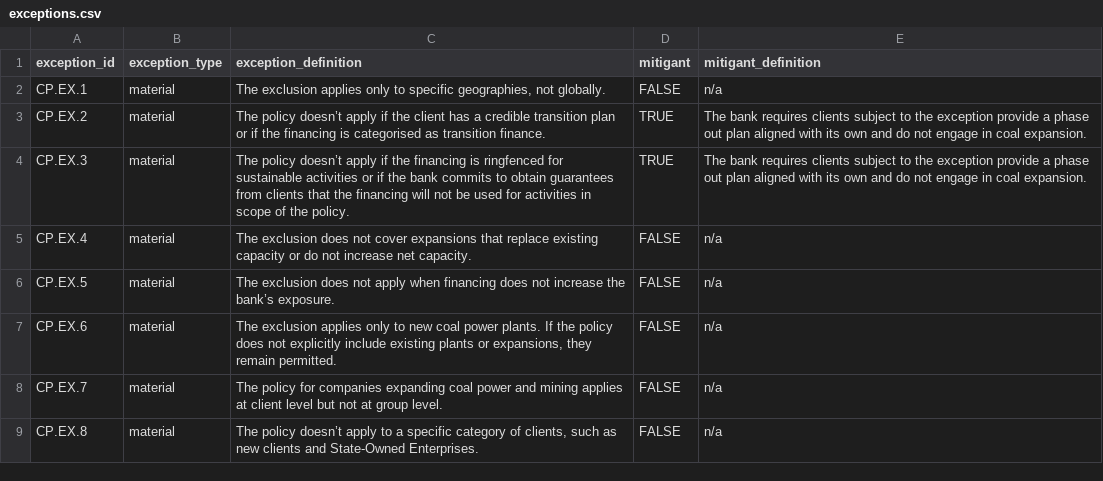
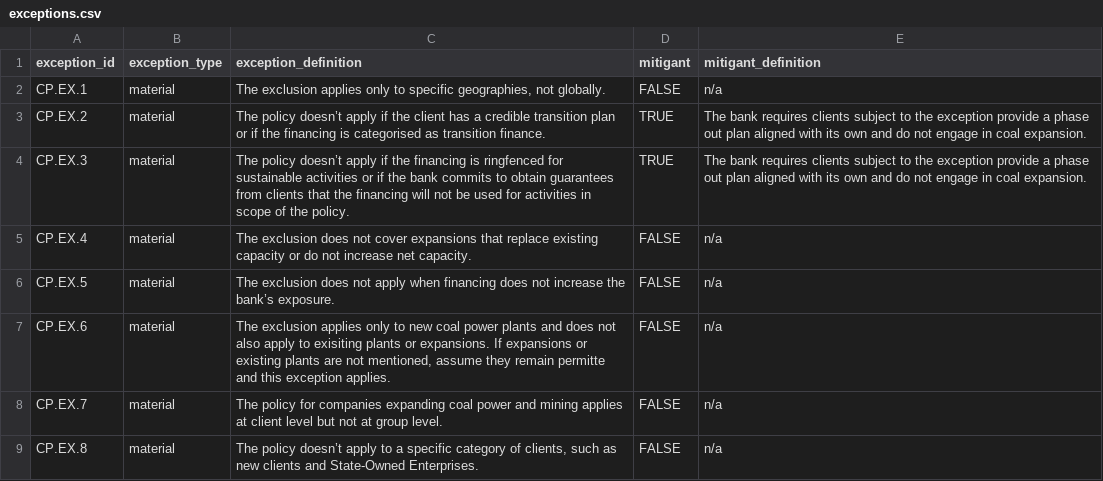
Before and after one commit to XavierL64/ai-policy-assessor, a CSV file: exceptions/exceptions.csv, drawn as a sheet; only a part is shown.

```diff
--- a/exceptions/exceptions.csv
+++ b/exceptions/exceptions.csv
@@ -6,3 +6,3 @@ CP.EX.4,material,The exclusion does not cover expansions that replace existing c
 CP.EX.5,material,The exclusion does not apply when financing does not increase the bank’s exposure.,FALSE,n/a
-CP.EX.6,material,"The exclusion applies only to new coal power plants. If the policy does not explicitly include existing plants or expansions, they remain permitted.",FALSE,n/a
+CP.EX.6,material,"The exclusion applies only to new coal power plants and does not also apply to exisiting plants or expansions. If expansions or existing plants are not mentioned, assume they remain permitte and this exception applies.",FALSE,n/a
 CP.EX.7,material,The policy for companies expanding coal power and mining applies at client level but not at group level.,FALSE,n/a
```
Also changed, not shown: exceptions/exceptions_criteria.csv, 3 other files.
